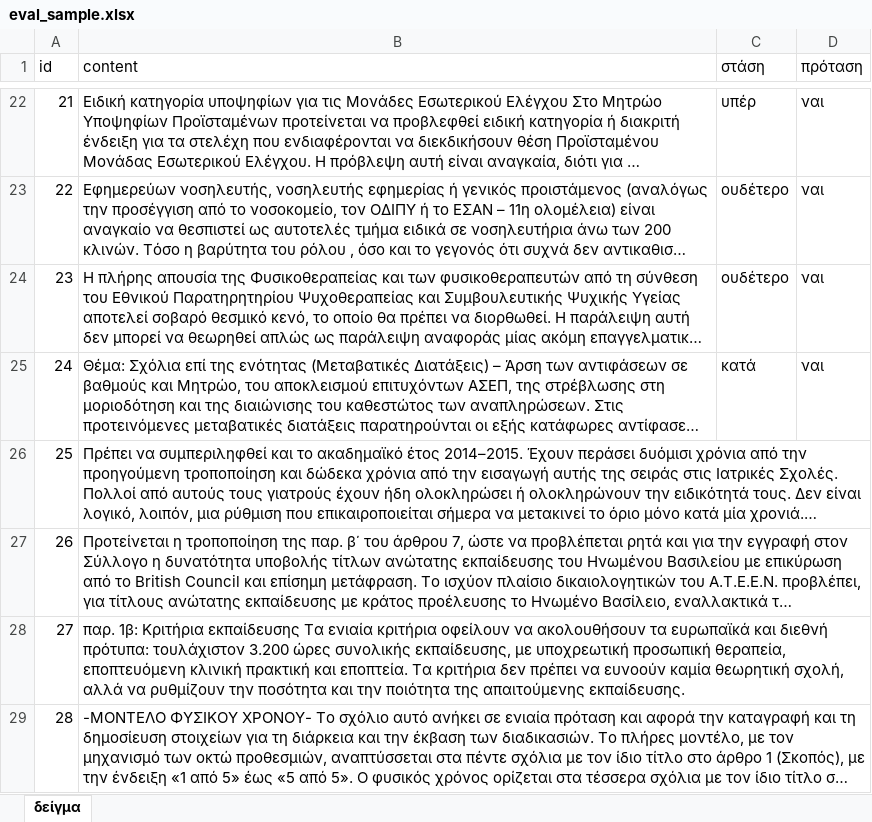
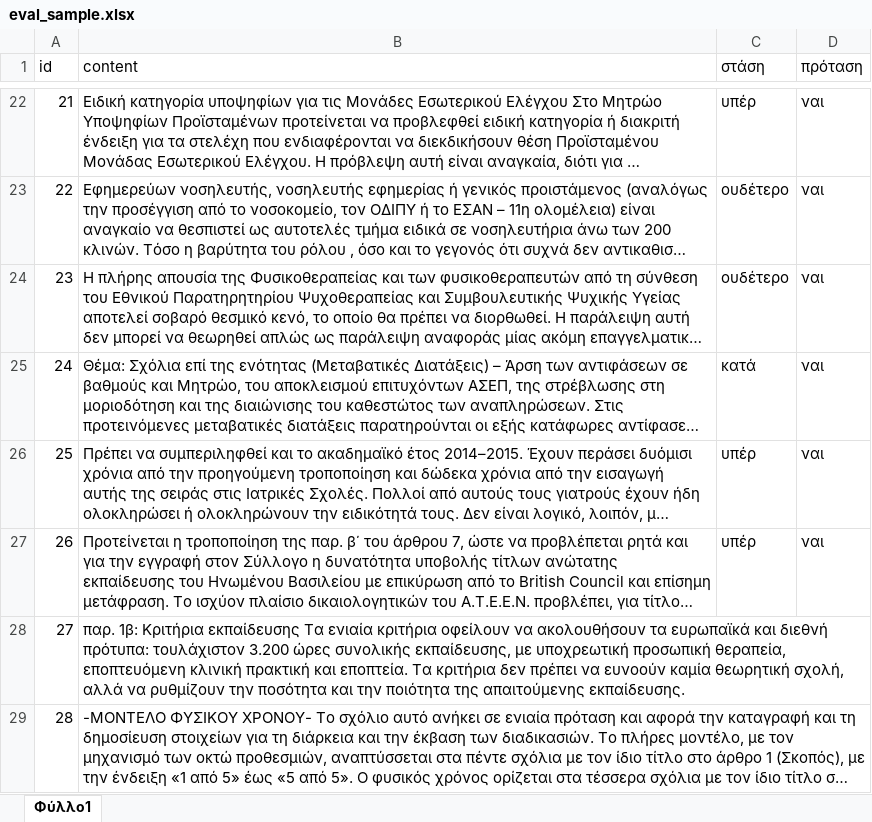
Before and after one commit to faliamania82/opengov-comments-analysis, an Excel workbook: data/eval_sample.xlsx, sheet Φύλλο1, drawn as a sheet; only a part is shown, gaps mark what is left out; long unchanged cells end in …; values as stored, in another font and other column widths than the file's, no borders; charts and pictures and table styles not drawn; the diff names each change by its address in the sheet, - before the commit and + after, or states it on an @@ line.

```diff
--- a/data/eval_sample.xlsx (sheet Φύλλο1)
+++ b/data/eval_sample.xlsx (sheet Φύλλο1)
-sheet tab: δείγμα
+sheet tab: Φύλλο1
-C26:C27 (στάση): (empty)
+C26:C27 (στάση): υπέρ
-D26:D27 (πρόταση): (empty)
+D26:D27 (πρόταση): ναι
```
Also changed, not shown: charts or pictures, 5 other files.
